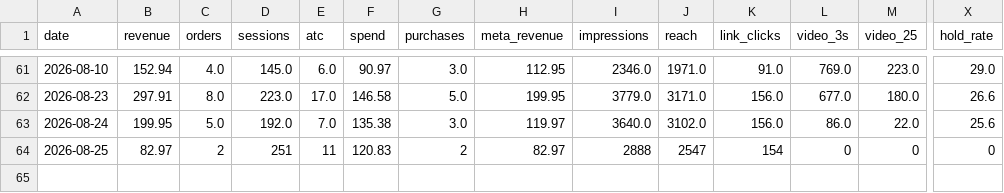
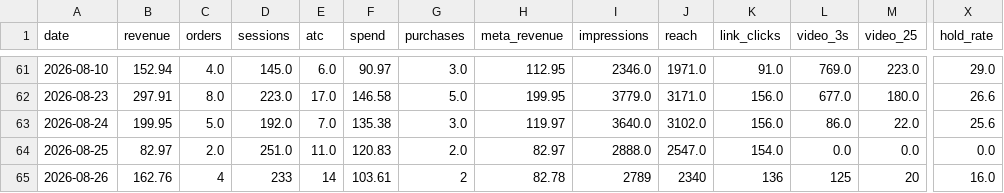
Before and after one commit to abhilokesh88/daily-kpi-dashboard, a CSV file: data/performance_log.csv, drawn as a sheet; only a part is shown, gaps mark what is left out; rows hold the shown columns only; the diff names each change by its address in the sheet, - before the commit and + after, or states it on an @@ line.

```diff
--- a/data/performance_log.csv
+++ b/data/performance_log.csv
-C64 (orders): 2
+C64 (orders): 2.0
-D64 (sessions): 251
+D64 (sessions): 251.0
-E64 (atc): 11
+E64 (atc): 11.0
-G64 (purchases): 2
+G64 (purchases): 2.0
-I64 (impressions): 2888
+I64 (impressions): 2888.0
-J64 (reach): 2547
+J64 (reach): 2547.0
-K64 (link_clicks): 154
+K64 (link_clicks): 154.0
-L64 (video_3s): 0
+L64 (video_3s): 0.0
-M64 (video_25): 0
+M64 (video_25): 0.0
-X64 (hold_rate): 0
+X64 (hold_rate): 0.0
+row 65: 2026-08-26 | 162.76 | 4 | 233 | 14 | 103.61 | 2 | 82.78 | 2789 | 2340 | 136 | 125 | 20 | 16.0
```
Also changed, not shown: data/ga4_summary.csv, data/history.csv, 10 other files.
